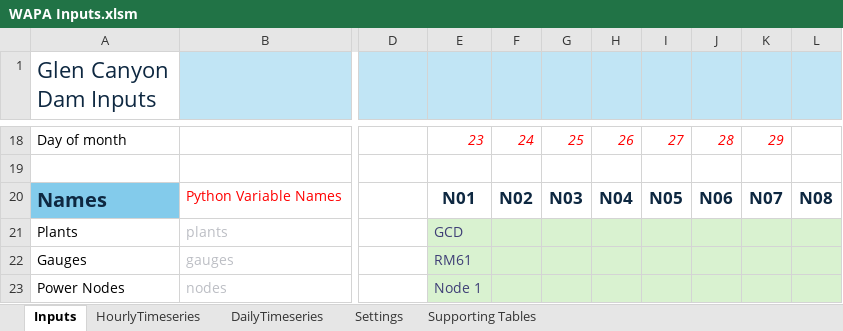
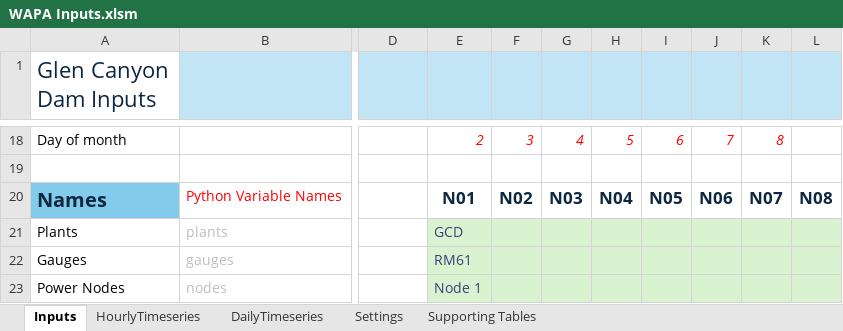
Before and after one commit to energy-modelling-hub/TempRegPy, an Excel workbook: WAPA Inputs.xlsm, sheet Inputs, drawn as a sheet; only a part is shown, gaps mark what is left out; values as stored, in another font and other column widths than the file's, no borders; conditional formats not drawn; the diff covers the shown part only; the diff names each change by its address in the sheet, - before the commit and + after, or states it on an @@ line.

```diff
--- a/WAPA Inputs.xlsm (sheet Inputs)
+++ b/WAPA Inputs.xlsm (sheet Inputs)
-E18 (H01): 23
+E18 (H01): 2
-F18 (H02): 24
+F18 (H02): 3
-G18 (H03): 25
+G18 (H03): 4
-H18 (H04): 26
+H18 (H04): 5
-I18 (H05): 27
+I18 (H05): 6
-J18 (H06): 28
+J18 (H06): 7
-K18 (H07): 29
+K18 (H07): 8
```
Also changed, not shown: 4 added rows, 4 removed rows and 186 edited cells elsewhere in this sheet, sheet HourlyTimeseries, 15 other files.
